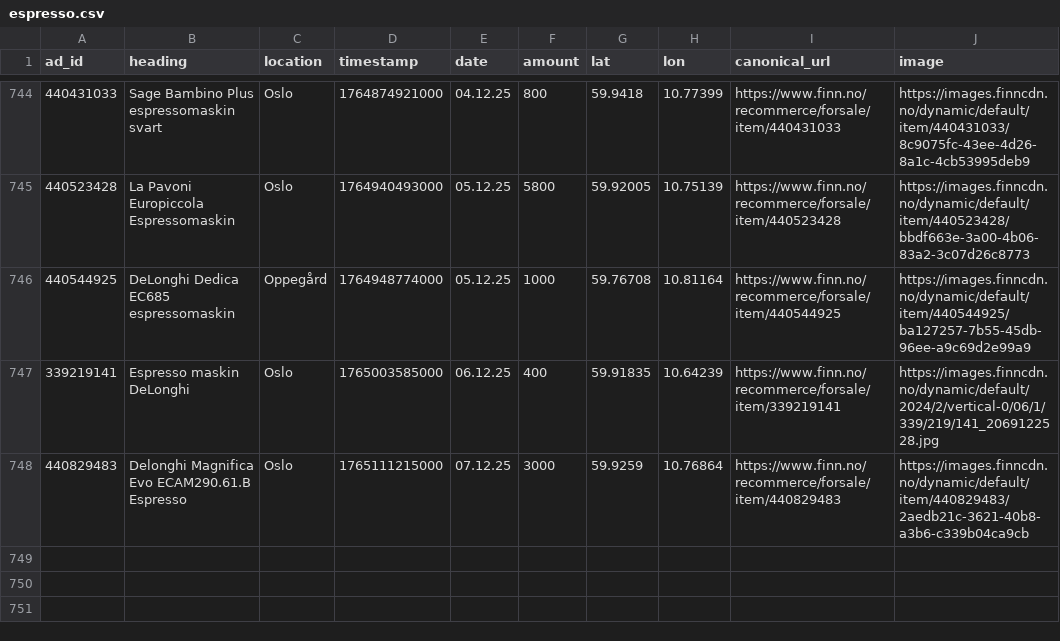
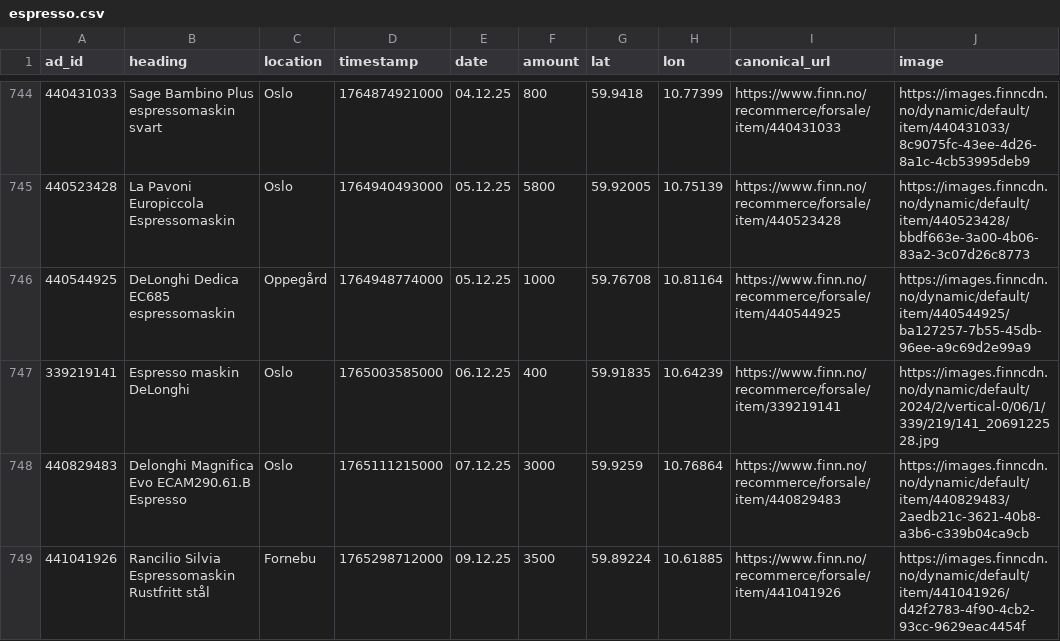
Before and after one commit to aslak01/espresso, a CSV file: data/espresso.csv, drawn as a sheet; only a part is shown, gaps mark what is left out; the diff names each change by its address in the sheet, - before the commit and + after, or states it on an @@ line.

```diff
--- a/data/espresso.csv
+++ b/data/espresso.csv
+row 749: 441041926 | Rancilio Silvia Espressomaskin Rustfritt stål | Fornebu | 1765298712000 | 09.12.25 | 3500 | 59.89224 | 10.61885 | https://www.finn.no/recommerce/forsale/item/441041926 | https://images.finncdn.no/dynamic/default/item/441041926/d42f2783-4f90-4cb2-93cc-9629eac4454f
```
